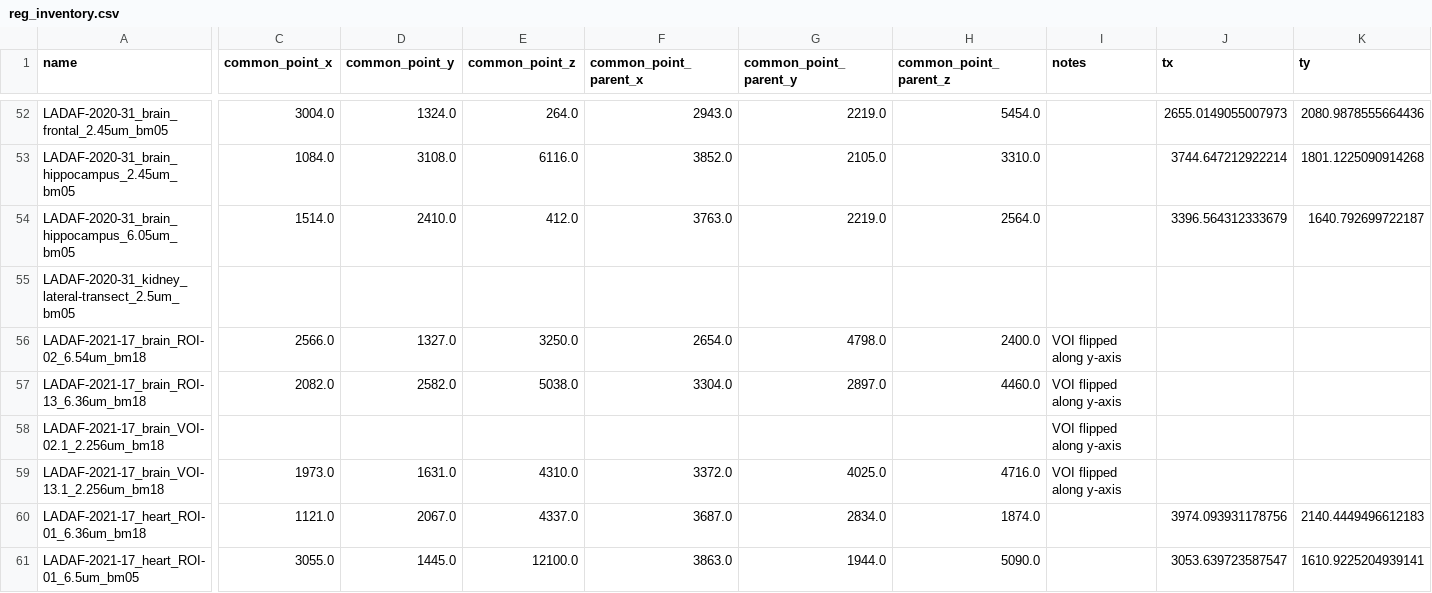
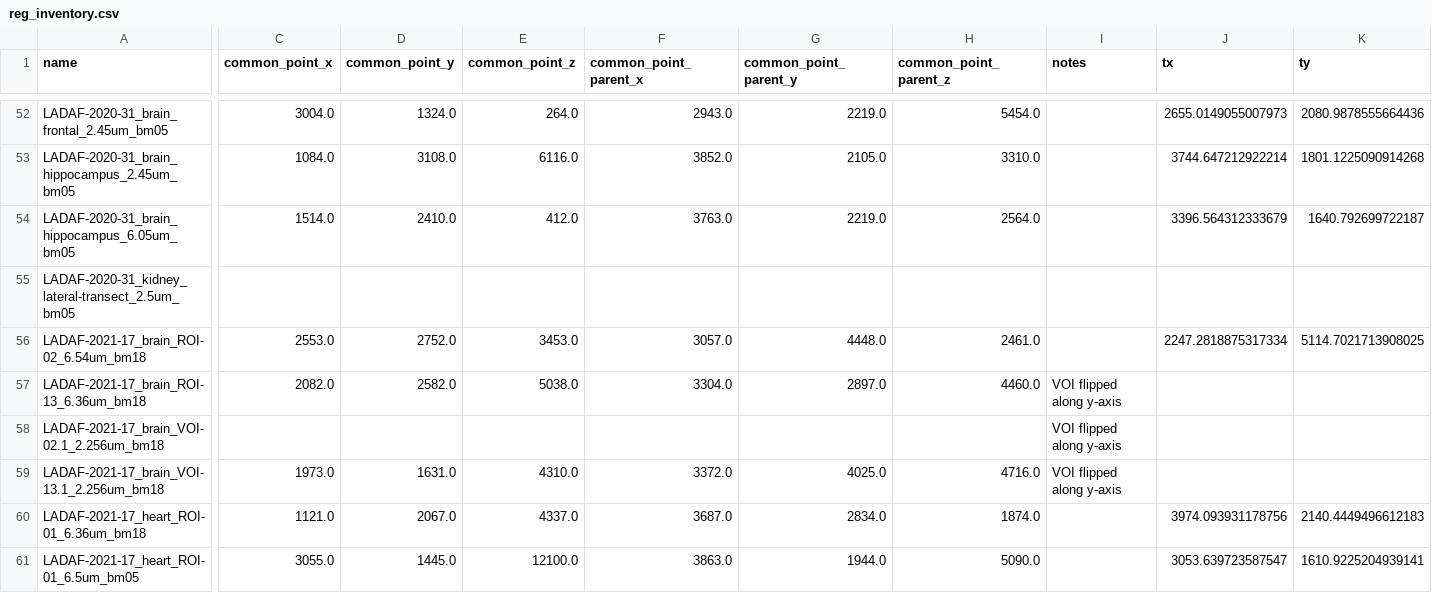
Before and after one commit to HiPCTProject/hipct-reg, a CSV file: src/hipct_reg/reg_inventory.csv, drawn as a sheet; only a part is shown, gaps mark what is left out; the diff covers the shown part only; the diff names each change by its address in the sheet, - before the commit and + after, or states it on an @@ line.

Commit message:
Add another registration

```diff
--- a/src/hipct_reg/reg_inventory.csv
+++ b/src/hipct_reg/reg_inventory.csv
-C56 (common_point_x): 2566.0
+C56 (common_point_x): 2553.0
-D56 (common_point_y): 1327.0
+D56 (common_point_y): 2752.0
-E56 (common_point_z): 3250.0
+E56 (common_point_z): 3453.0
-F56 (common_point_parent_x): 2654.0
+F56 (common_point_parent_x): 3057.0
-G56 (common_point_parent_y): 4798.0
+G56 (common_point_parent_y): 4448.0
-H56 (common_point_parent_z): 2400.0
+H56 (common_point_parent_z): 2461.0
-I56 (notes): VOI flipped along y-axis
+I56 (notes): (empty)
-J56 (tx): (empty)
+J56 (tx): 2247.2818875317334
-K56 (ty): (empty)
+K56 (ty): 5114.7021713908025
```
Also changed, not shown: 4 edited cells elsewhere in this file.
